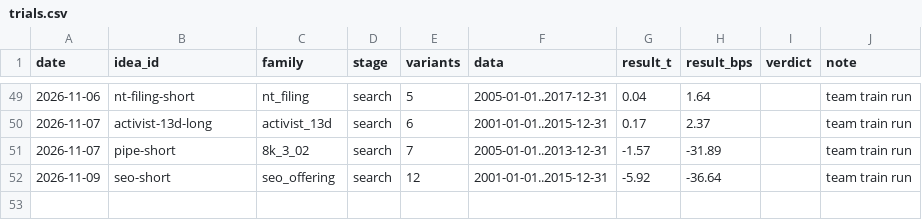
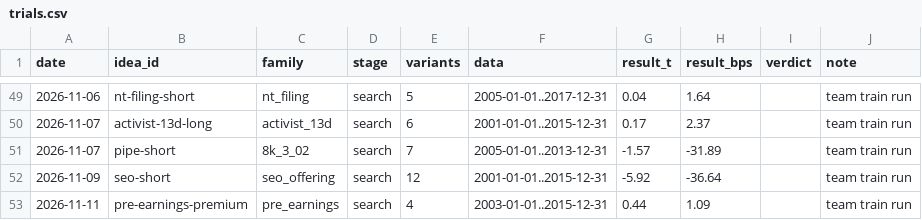
Before and after one commit to MrKoods/StockAnalysis, a CSV file: registry/trials.csv, drawn as a sheet; only a part is shown, gaps mark what is left out.

```diff
--- a/registry/trials.csv
+++ b/registry/trials.csv
@@ -52 +52,2 @@ date,idea_id,family,stage,variants,data,result_t,result_bps,verdict,note
 2026-11-09,seo-short,seo_offering,search,12,2001-01-01..2015-12-31,-5.92,-36.64,,team train run
+2026-11-11,pre-earnings-premium,pre_earnings,search,4,2003-01-01..2015-12-31,0.44,1.09,,team train run
```
Also changed, not shown: registry/ideas.csv, 3 other files.
